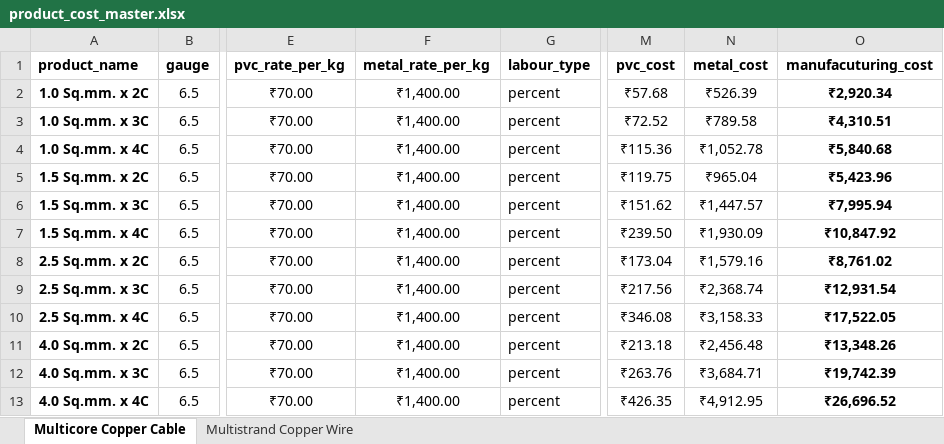
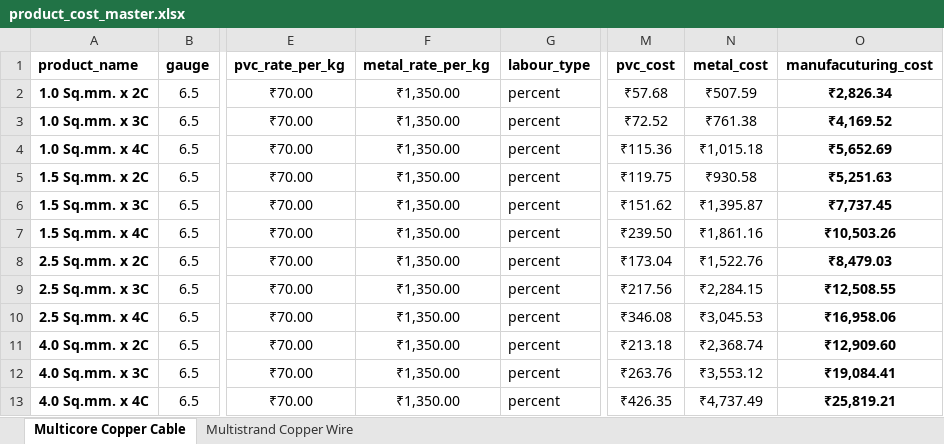
Before and after one commit to Samarthgarg14/costing, an Excel workbook: assets/product_cost_master.xlsx, sheet Multicore Copper Cable, drawn as a sheet; only a part is shown, gaps mark what is left out; values as stored, in another font and other column widths than the file's, no borders; table styles not drawn; the diff names each change by its address in the sheet, - before the commit and + after, or states it on an @@ line.

```diff
--- a/assets/product_cost_master.xlsx (sheet Multicore Copper Cable)
+++ b/assets/product_cost_master.xlsx (sheet Multicore Copper Cable)
-F2:F13 (metal_rate_per_kg): ₹1,400.00
+F2:F13 (metal_rate_per_kg): ₹1,350.00
-N2 (metal_cost): ₹526.39
+N2 (metal_cost): ₹507.59
-O2 (manufacuturing_cost): ₹2,920.34
+O2 (manufacuturing_cost): ₹2,826.34
-N3 (metal_cost): ₹789.58
+N3 (metal_cost): ₹761.38
-O3 (manufacuturing_cost): ₹4,310.51
+O3 (manufacuturing_cost): ₹4,169.52
-N4 (metal_cost): ₹1,052.78
+N4 (metal_cost): ₹1,015.18
-O4 (manufacuturing_cost): ₹5,840.68
+O4 (manufacuturing_cost): ₹5,652.69
-N5 (metal_cost): ₹965.04
+N5 (metal_cost): ₹930.58
-O5 (manufacuturing_cost): ₹5,423.96
+O5 (manufacuturing_cost): ₹5,251.63
-N6 (metal_cost): ₹1,447.57
+N6 (metal_cost): ₹1,395.87
-O6 (manufacuturing_cost): ₹7,995.94
+O6 (manufacuturing_cost): ₹7,737.45
-N7 (metal_cost): ₹1,930.09
+N7 (metal_cost): ₹1,861.16
-O7 (manufacuturing_cost): ₹10,847.92
+O7 (manufacuturing_cost): ₹10,503.26
-N8 (metal_cost): ₹1,579.16
+N8 (metal_cost): ₹1,522.76
-O8 (manufacuturing_cost): ₹8,761.02
+O8 (manufacuturing_cost): ₹8,479.03
-N9 (metal_cost): ₹2,368.74
+N9 (metal_cost): ₹2,284.15
-O9 (manufacuturing_cost): ₹12,931.54
+O9 (manufacuturing_cost): ₹12,508.55
-N10 (metal_cost): ₹3,158.33
+N10 (metal_cost): ₹3,045.53
-O10 (manufacuturing_cost): ₹17,522.05
+O10 (manufacuturing_cost): ₹16,958.06
-N11 (metal_cost): ₹2,456.48
+N11 (metal_cost): ₹2,368.74
-O11 (manufacuturing_cost): ₹13,348.26
+O11 (manufacuturing_cost): ₹12,909.60
-N12 (metal_cost): ₹3,684.71
+N12 (metal_cost): ₹3,553.12
-O12 (manufacuturing_cost): ₹19,742.39
+O12 (manufacuturing_cost): ₹19,084.41
-N13 (metal_cost): ₹4,912.95
+N13 (metal_cost): ₹4,737.49
-O13 (manufacuturing_cost): ₹26,696.52
+O13 (manufacuturing_cost): ₹25,819.21
```
Also changed, not shown: sheet Multistrand Copper Wire, 2 other files.
